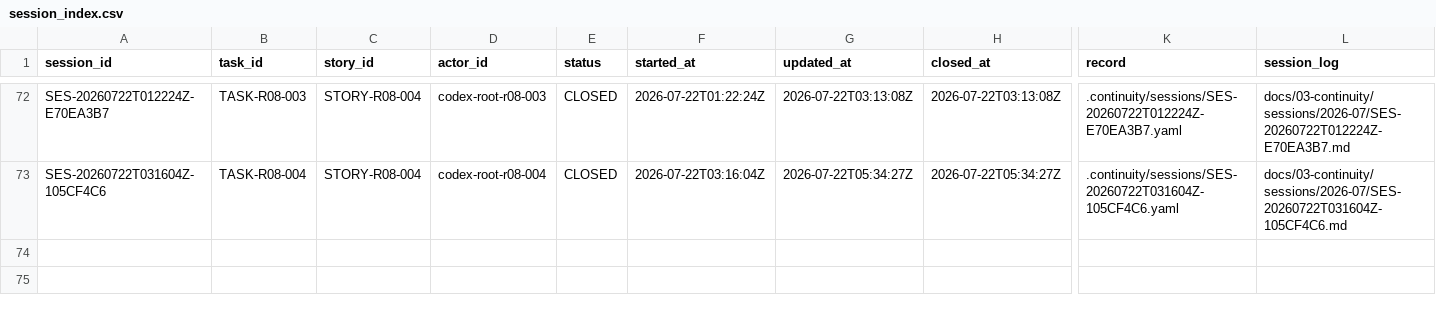
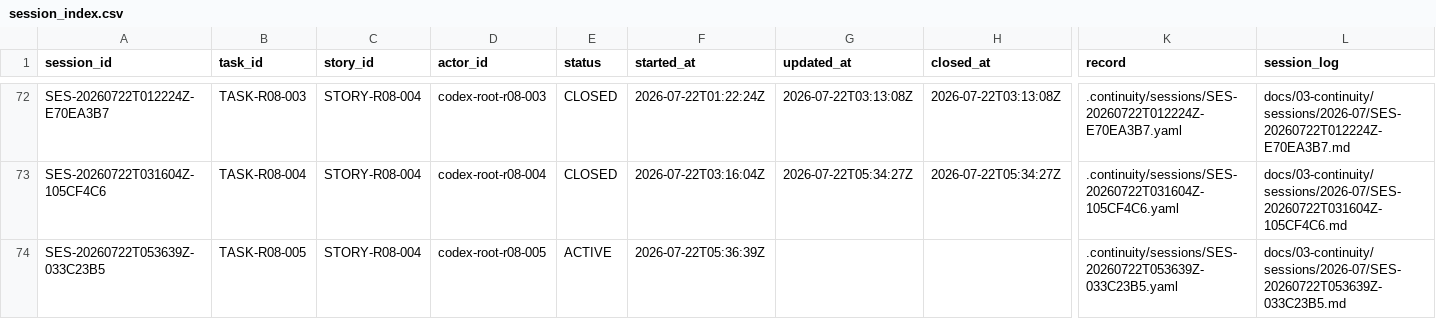
Before and after one commit to fei613293175/hhy, a CSV file: catalogs/session_index.csv, drawn as a sheet; only a part is shown, gaps mark what is left out; rows hold the shown columns only; the diff names each change by its address in the sheet, - before the commit and + after, or states it on an @@ line.

```diff
--- a/catalogs/session_index.csv
+++ b/catalogs/session_index.csv
+row 74: SES-20260722T053639Z-033C23B5 | TASK-R08-005 | STORY-R08-004 | codex-root-r08-005 | ACTIVE | 2026-07-22T05:36:39Z |  |  | .continuity/sessions/SES-20260722T053639Z-033C23B5.yaml | docs/03-continuity/sessions/2026-07/SES-20260722T053639Z-033C23B5.md
```
Also changed, not shown: catalogs/change_request_index.csv, catalogs/task_transition_ledger.csv, 27 other files.
